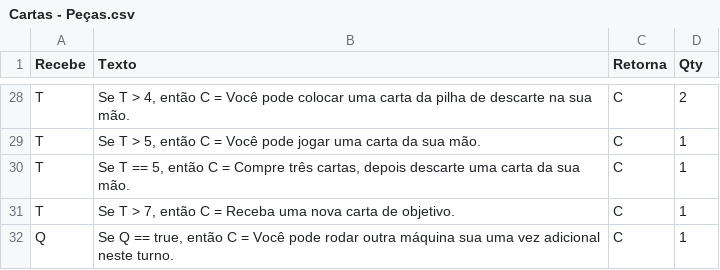
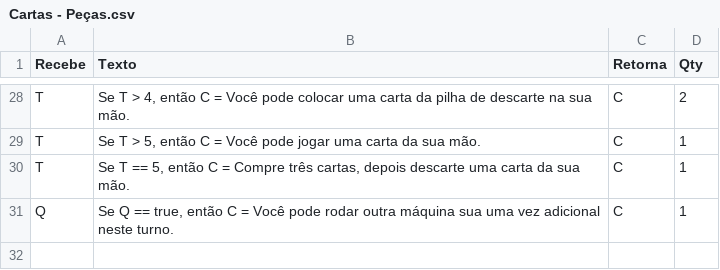
Before and after one commit to AlexandreNasajon/Machine-Game, a CSV file: Cartas - Peças.csv, drawn as a sheet; only a part is shown, gaps mark what is left out.

Commit message:
Update Cartas - Peças.csv

```diff
--- a/Cartas - Peças.csv
+++ b/Cartas - Peças.csv
@@ -30,3 +30,2 @@ T,"Se T > 5, então C = Você pode jogar uma carta da sua mão.",C,1
 T,"Se T == 5, então C = Compre três cartas, depois descarte uma carta da sua mão.",C,1
-T,"Se T > 7, então C = Receba uma nova carta de objetivo.",C,1
 Q,"Se Q == true, então C = Você pode rodar outra máquina sua uma vez adicional neste turno.",C,1
```
